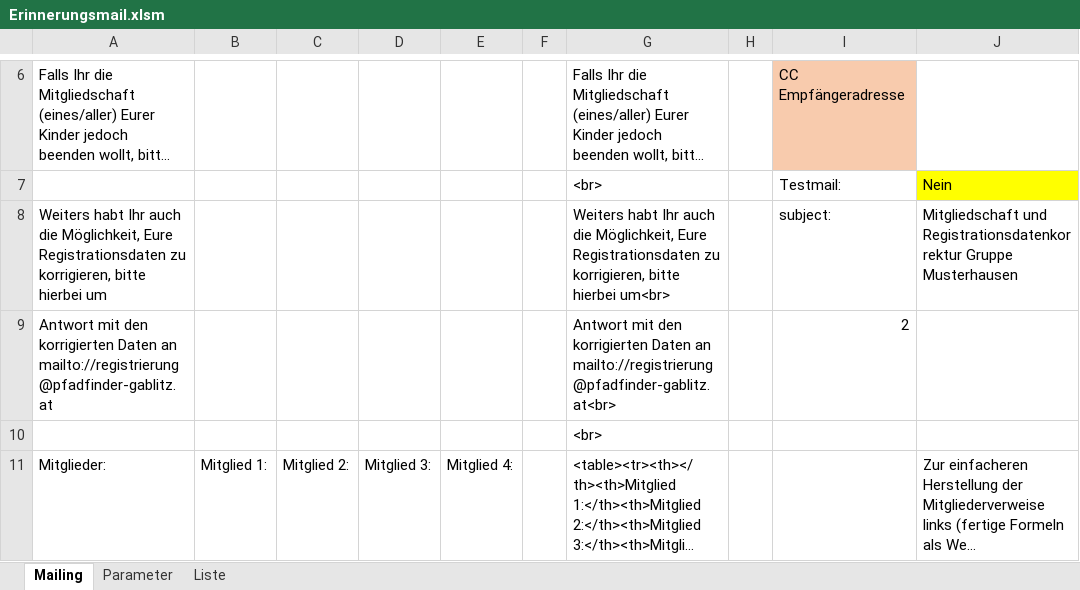
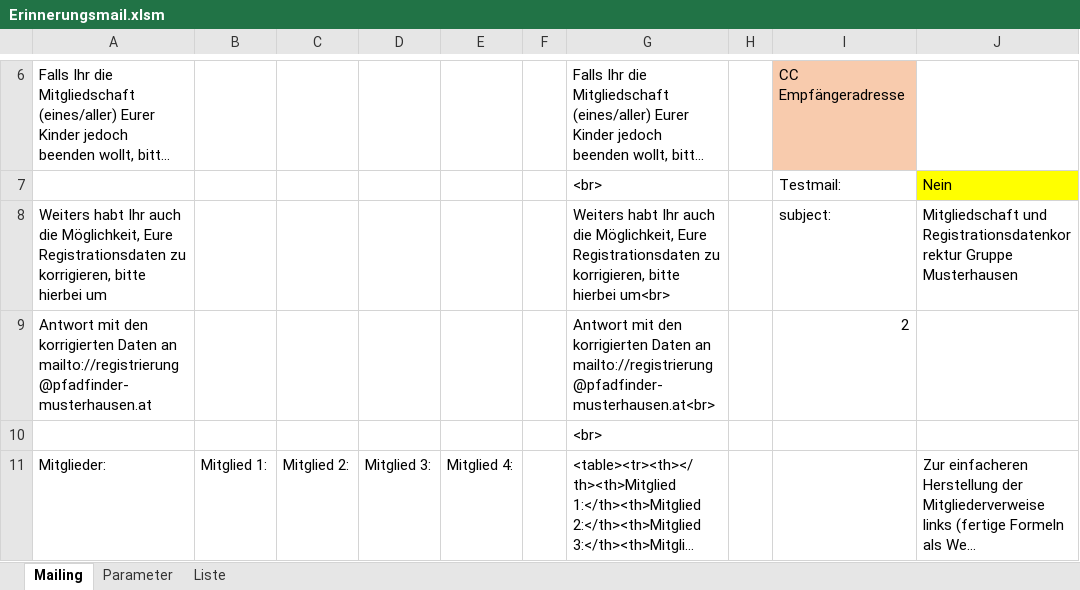
Before and after one commit to rkapl123/PfadfinderSchreiben, an Excel workbook: Erinnerungsmail.xlsm, sheet Mailing, drawn as a sheet; only a part is shown, gaps mark what is left out; long unchanged cells end in …; values as stored, in another font and other column widths than the file's, no borders; charts and pictures not drawn; the diff names each change by its address in the sheet, - before the commit and + after, or states it on an @@ line.

```diff
--- a/Erinnerungsmail.xlsm (sheet Mailing)
+++ b/Erinnerungsmail.xlsm (sheet Mailing)
-A9: …Daten an mailto://registrierung@pfadfinder-gablitz.at
+A9: …Daten an mailto://registrierung@pfadfinder-musterhausen.at
-G9: …Daten an mailto://registrierung@pfadfinder-gablitz.at<br>
+G9: …Daten an mailto://registrierung@pfadfinder-musterhausen.at<br>
```
Also changed, not shown: sheet Parameter, Schreiben.xlsm, 6 other files.
